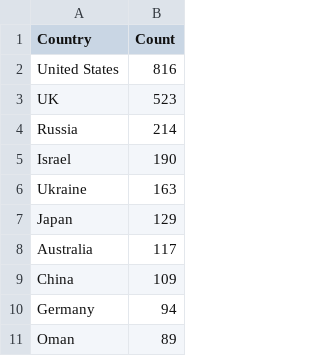
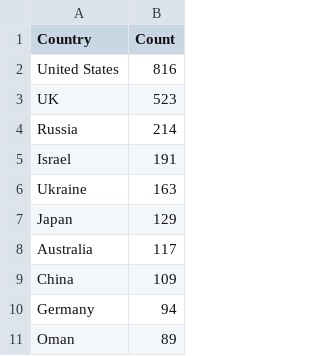
Before and after one commit to yusufaliozkan/zotero-intelligence-bibliography, a CSV file: countries.csv, drawn as a sheet; only a part is shown.

```diff
--- a/countries.csv
+++ b/countries.csv
@@ -4,3 +4,3 @@ UK,523
 Russia,214
-Israel,190
+Israel,191
 Ukraine,163
```
Also changed, not shown: author_auto_replacements.csv, citations.csv, 2 other files.
